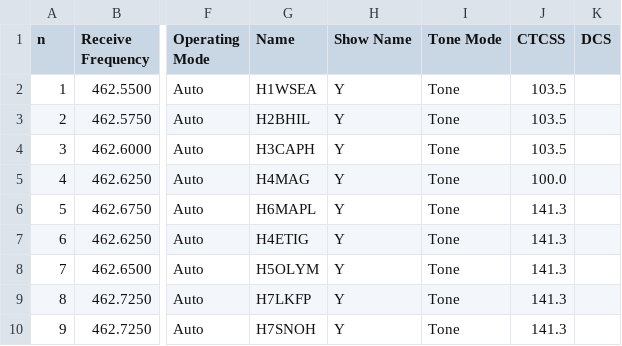
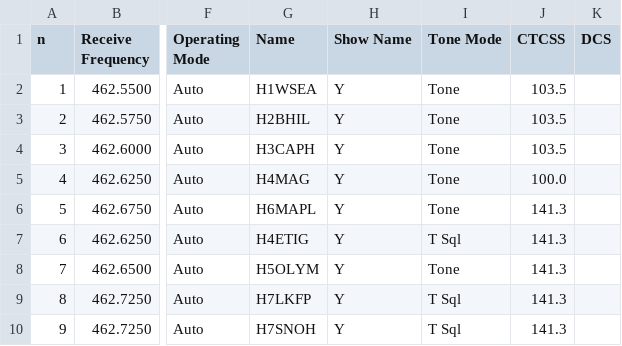
Before and after one commit to efalk/SeattleACS, a CSV file: ACS_HUB_RT.csv, drawn as a sheet; only a part is shown, gaps mark what is left out; the diff names each change by its address in the sheet, - before the commit and + after, or states it on an @@ line.

```diff
--- a/ACS_HUB_RT.csv
+++ b/ACS_HUB_RT.csv
-I7 (Tone Mode): Tone
+I7 (Tone Mode): T Sql
-I9:I10 (Tone Mode): Tone
+I9:I10 (Tone Mode): T Sql
```
Also changed, not shown: ACS_VHF_UHF_RT.csv, ACS_VHF_UHF_chirp.csv, 1 other file.
